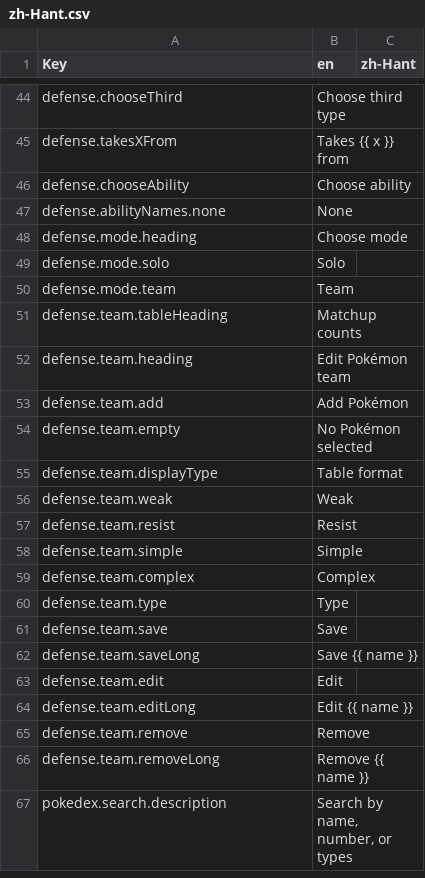
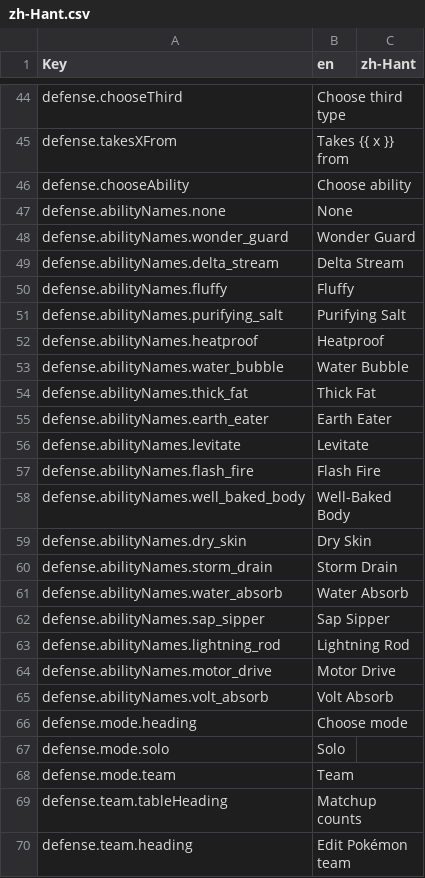
Before and after one commit to wavebeem/pkmn.help, a CSV file: public/translations/zh-Hant.csv, drawn as a sheet; only a part is shown, gaps mark what is left out; the shorter side is filled out with more unchanged rows; the diff names each change by its address in the sheet, - before the commit and + after, or states it on an @@ line.

```diff
--- a/public/translations/zh-Hant.csv
+++ b/public/translations/zh-Hant.csv
+row 48: defense.abilityNames.wonder_guard | Wonder Guard
+row 49: defense.abilityNames.delta_stream | Delta Stream
+row 50: defense.abilityNames.fluffy | Fluffy
+row 51: defense.abilityNames.purifying_salt | Purifying Salt
+row 52: defense.abilityNames.heatproof | Heatproof
+row 53: defense.abilityNames.water_bubble | Water Bubble
+row 54: defense.abilityNames.thick_fat | Thick Fat
+row 55: defense.abilityNames.earth_eater | Earth Eater
+row 56: defense.abilityNames.levitate | Levitate
+row 57: defense.abilityNames.flash_fire | Flash Fire
+row 58: defense.abilityNames.well_baked_body | Well-Baked Body
+row 59: defense.abilityNames.dry_skin | Dry Skin
+row 60: defense.abilityNames.storm_drain | Storm Drain
+row 61: defense.abilityNames.water_absorb | Water Absorb
+row 62: defense.abilityNames.sap_sipper | Sap Sipper
+row 63: defense.abilityNames.lightning_rod | Lightning Rod
+row 64: defense.abilityNames.motor_drive | Motor Drive
+row 65: defense.abilityNames.volt_absorb | Volt Absorb
```
Also changed, not shown: public/translations/zh-Hans.csv, 5 other files.
